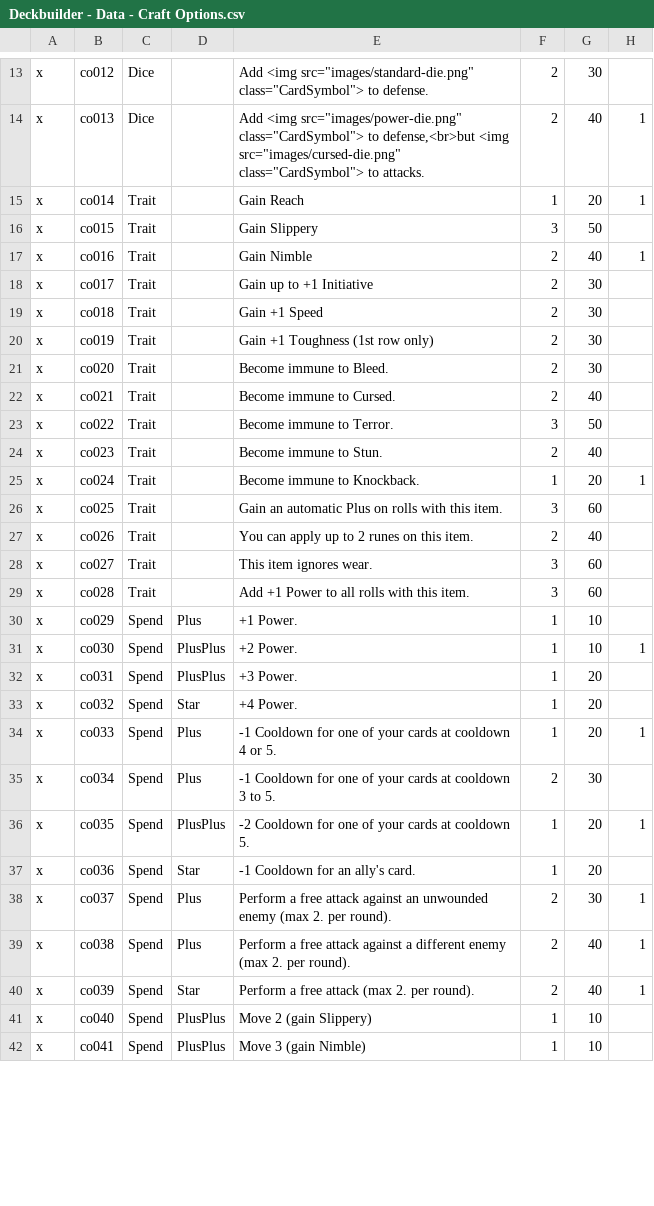
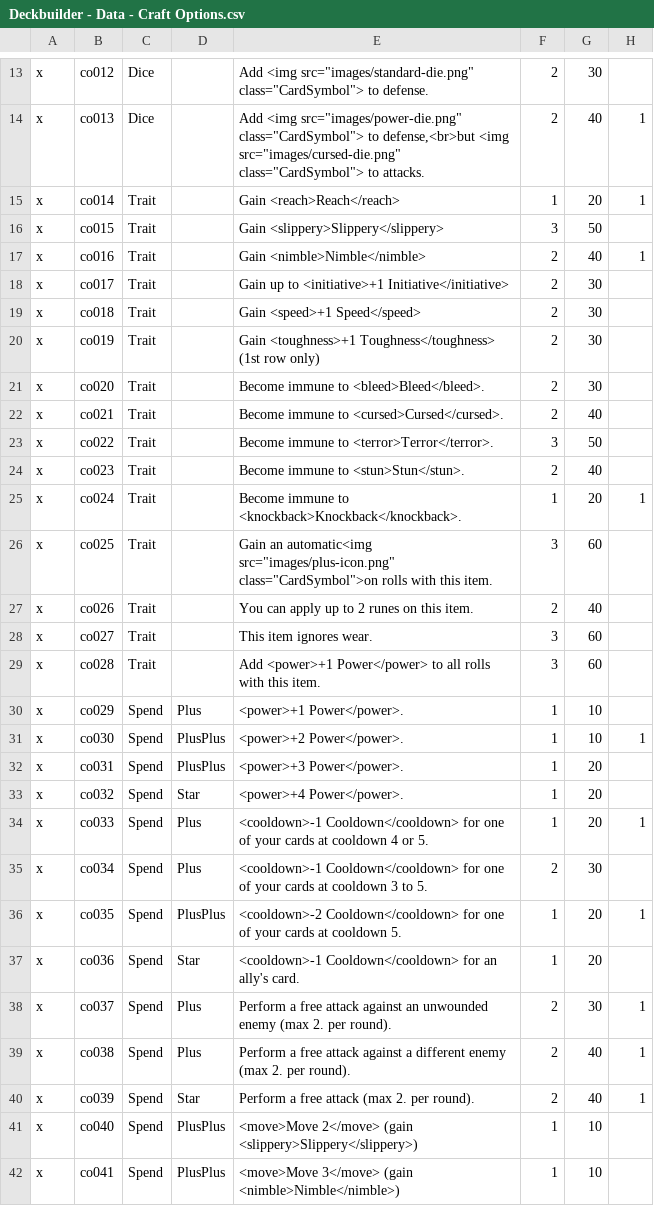
Before and after one commit to SoullessVessel/deckbuilder, a CSV file: tools/Deckbuilder - Data - Craft Options.csv, drawn as a sheet; only a part is shown, gaps mark what is left out; the diff covers the shown part only; the diff names each change by its address in the sheet, - before the commit and + after, or states it on an @@ line.

```diff
--- a/tools/Deckbuilder - Data - Craft Options.csv
+++ b/tools/Deckbuilder - Data - Craft Options.csv
-E15: Gain Reach
+E15: Gain <reach>Reach</reach>
-E16: Gain Slippery
+E16: Gain <slippery>Slippery</slippery>
-E17: Gain Nimble
+E17: Gain <nimble>Nimble</nimble>
-E18: Gain up to +1 Initiative
+E18: Gain up to <initiative>+1 Initiative</initiative>
-E19: Gain +1 Speed
+E19: Gain <speed>+1 Speed</speed>
-E20: Gain +1 Toughness (1st row only)
+E20: Gain <toughness>+1 Toughness</toughness> (1st row only)
-E21: Become immune to Bleed.
+E21: Become immune to <bleed>Bleed</bleed>.
-E22: Become immune to Cursed.
+E22: Become immune to <cursed>Cursed</cursed>.
-E23: Become immune to Terror.
+E23: Become immune to <terror>Terror</terror>.
-E24: Become immune to Stun.
+E24: Become immune to <stun>Stun</stun>.
-E25: Become immune to Knockback.
+E25: Become immune to <knockback>Knockback</knockback>.
-E26: Gain an automatic Plus on rolls with…
+E26: Gain an automatic<img src="images/plus-icon.png" class="CardSymbol">on rolls with…
-E29: Add +1 Power to all…
+E29: Add <power>+1 Power</power> to all…
-E30: +1 Power.
+E30: <power>+1 Power</power>.
-E31: +2 Power.
+E31: <power>+2 Power</power>.
-E32: +3 Power.
+E32: <power>+3 Power</power>.
-E33: +4 Power.
+E33: <power>+4 Power</power>.
-E34: -1 Cooldown for one…
+E34: <cooldown>-1 Cooldown</cooldown> for one…
-E35: -1 Cooldown for one…
+E35: <cooldown>-1 Cooldown</cooldown> for one…
-E36: -2 Cooldown for one…
+E36: <cooldown>-2 Cooldown</cooldown> for one…
-E37: -1 Cooldown for an ally's card.
+E37: <cooldown>-1 Cooldown</cooldown> for an ally's card.
-E41: Move 2 (gain Slippery)
+E41: <move>Move 2</move> (gain <slippery>Slippery</slippery>)
-E42: Move 3 (gain Nimble)
+E42: <move>Move 3</move> (gain <nimble>Nimble</nimble>)
```
Also changed, not shown: 10 edited cells elsewhere in this file, tools/Deckbuilder - Data - Craft Bases.csv, 7 other files.
